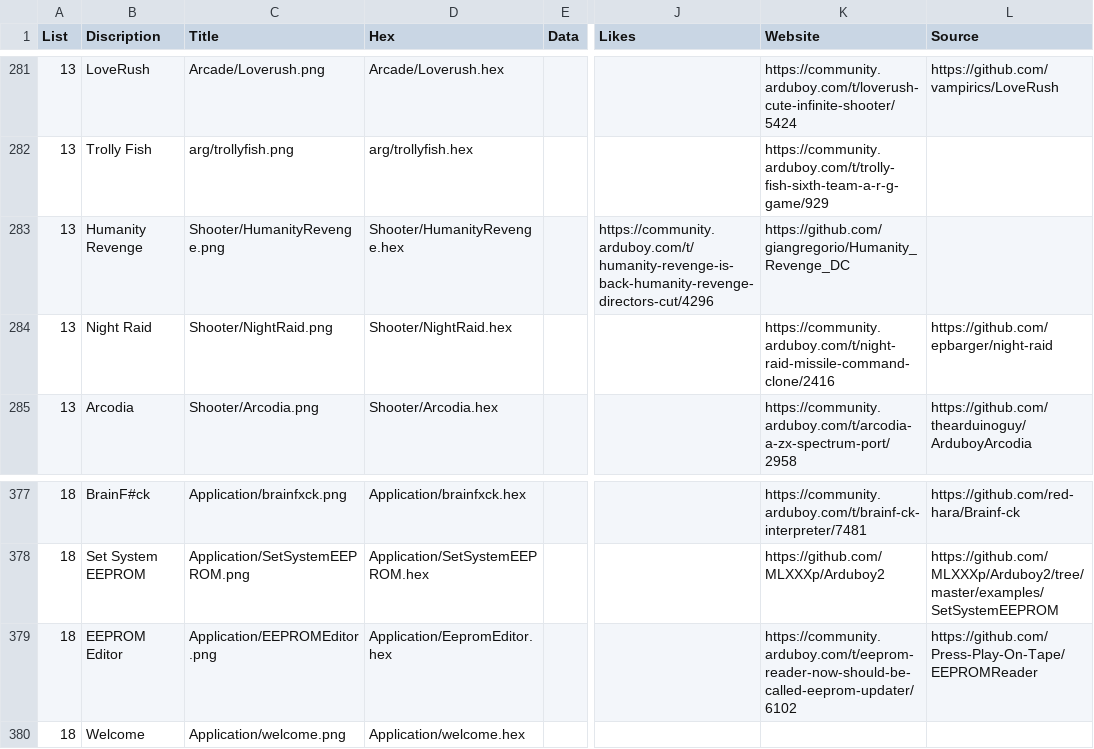
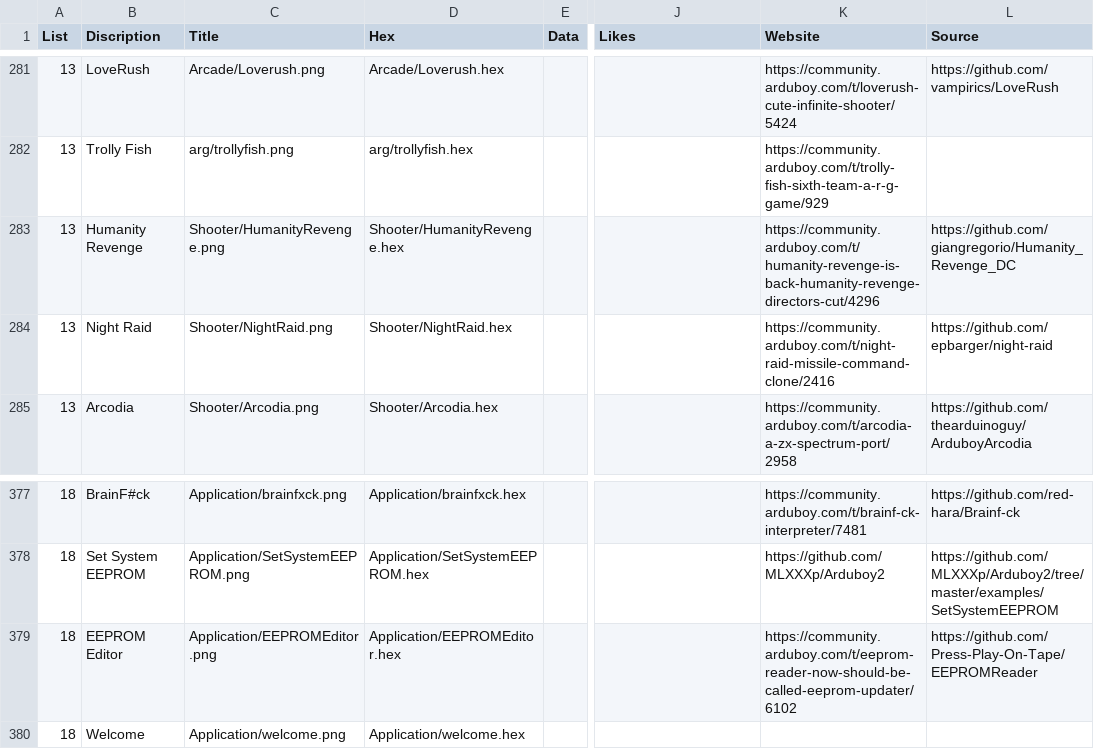
Before and after one commit to filmote/CartBuilder, a CSV file: flashcart-index.csv, drawn as a sheet; only a part is shown, gaps mark what is left out; the diff names each change by its address in the sheet, - before the commit and + after, or states it on an @@ line.

Commit message:
update flashcart-index.csv
Fixed missing semicolon before Humanity Revenge website
Fixed case of filename EEPROMEditor.hex

```diff
--- a/flashcart-index.csv
+++ b/flashcart-index.csv
-J283 (Likes): https://community.arduboy.com/t/humanity-revenge-is-back-humanity-revenge-directors-cut/4296
+J283 (Likes): (empty)
-K283 (Website): https://github.com/giangregorio/Humanity_Revenge_DC
+K283 (Website): https://community.arduboy.com/t/humanity-revenge-is-back-humanity-revenge-directors-cut/4296
-L283 (Source): (empty)
+L283 (Source): https://github.com/giangregorio/Humanity_Revenge_DC
-D379 (Hex): Application/EepromEditor.hex
+D379 (Hex): Application/EEPROMEditor.hex
```
